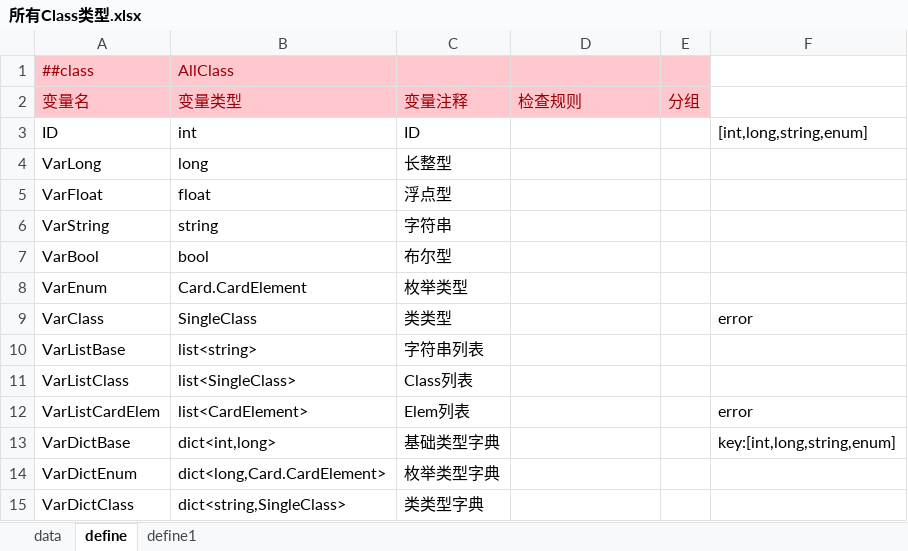
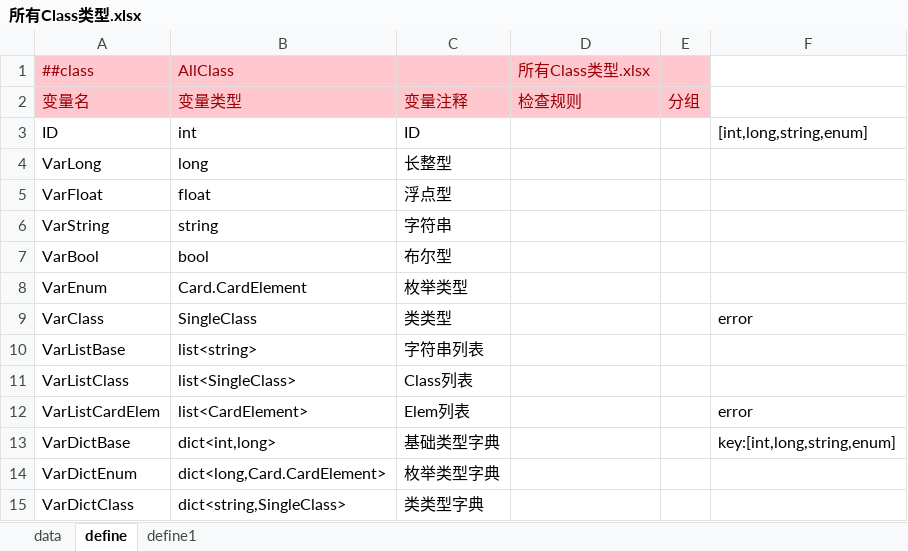
Before and after one commit to B-CK/ConfigGen, an Excel workbook: Csv/AllType/所有Class类型.xlsx, sheet define, drawn as a sheet; values as stored, in another font and other column widths than the file's, no borders; the diff names each change by its address in the sheet, - before the commit and + after, or states it on an @@ line.

```diff
--- a/Csv/AllType/所有Class类型.xlsx (sheet define)
+++ b/Csv/AllType/所有Class类型.xlsx (sheet define)
-D1: (empty)
+D1: 所有Class类型.xlsx
```
Also changed, not shown: Csv/Card/卡牌_Card.xlsx, 9 other files.
